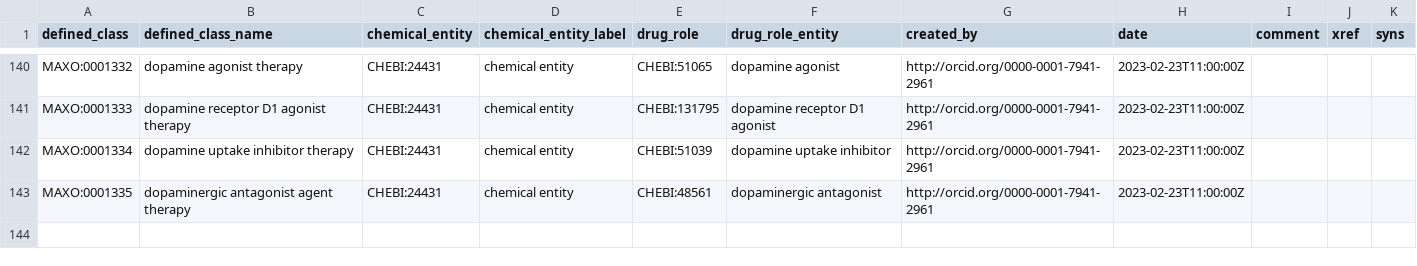
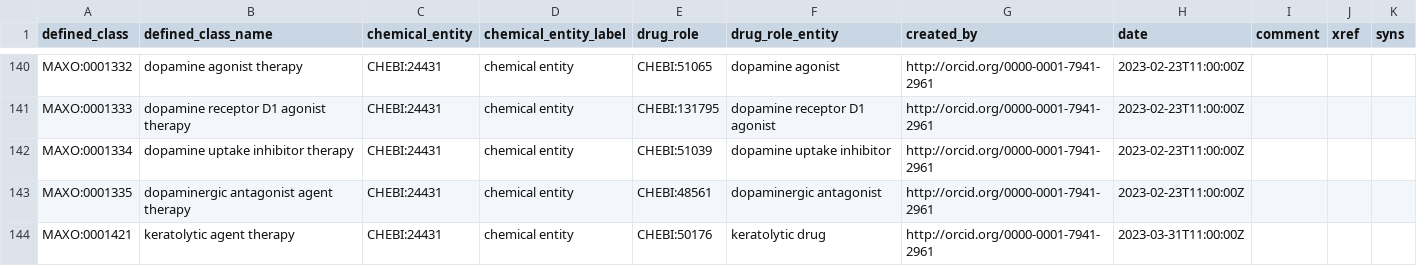
Before and after one commit to monarch-initiative/MAxO, a TSV file: src/patterns/data/manual/pharmacotherapy_chemicalrole.tsv, drawn as a sheet; only a part is shown, gaps mark what is left out.

Commit message:
add keratolytic agent therapy #298

```diff
--- a/src/patterns/data/manual/pharmacotherapy_chemicalrole.tsv
+++ b/src/patterns/data/manual/pharmacotherapy_chemicalrole.tsv
@@ -143 +143,2 @@ MAXO:0001334	dopamine uptake inhibitor therapy	CHEBI:24431	chemical entity	CHEBI
 MAXO:0001335	dopaminergic antagonist agent therapy	CHEBI:24431	chemical entity	CHEBI:48561	dopaminergic antagonist	http://orcid.org/0000-0001-7941-2961	2023-02-23T11:00:00Z			
+MAXO:0001421	keratolytic agent therapy	CHEBI:24431	chemical entity	CHEBI:50176	keratolytic drug	http://orcid.org/0000-0001-7941-2961	2023-03-31T11:00:00Z			
```
Also changed, not shown: 3 other files.
